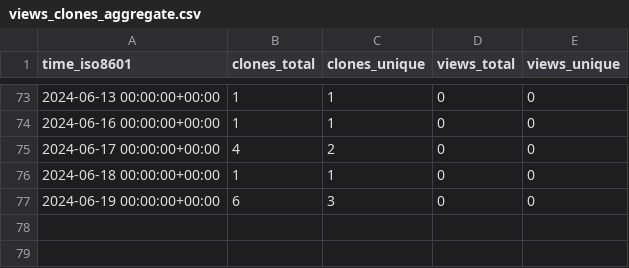
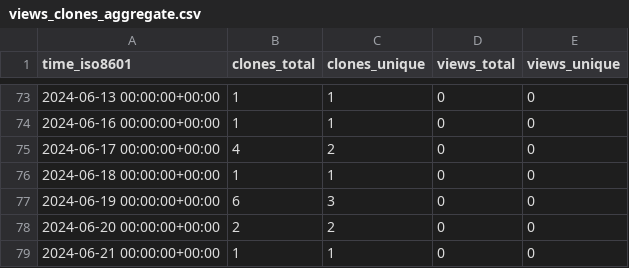
Before and after one commit to jgphpc/SPH-EXA, a CSV file: jgphpc/SPH-EXA/ghrs-data/views_clones_aggregate.csv, drawn as a sheet; only a part is shown, gaps mark what is left out.

```diff
--- a/jgphpc/SPH-EXA/ghrs-data/views_clones_aggregate.csv
+++ b/jgphpc/SPH-EXA/ghrs-data/views_clones_aggregate.csv
@@ -77 +77,3 @@ time_iso8601,clones_total,clones_unique,views_total,views_unique
 2024-06-19 00:00:00+00:00,6,3,0,0
+2024-06-20 00:00:00+00:00,2,2,0,0
+2024-06-21 00:00:00+00:00,1,1,0,0
```
Also changed, not shown: 1 other file.
